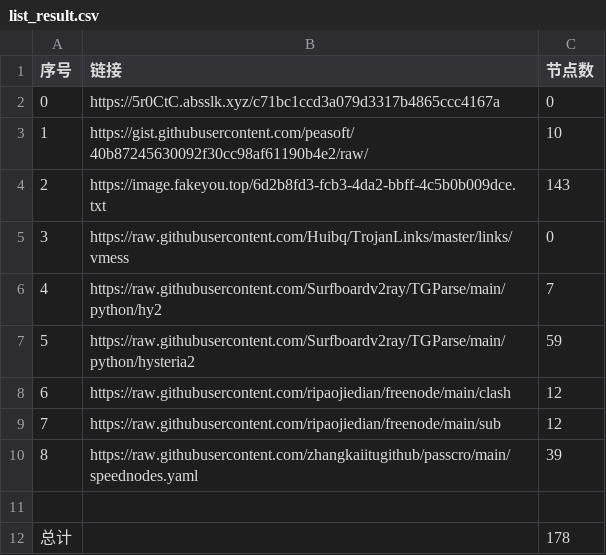
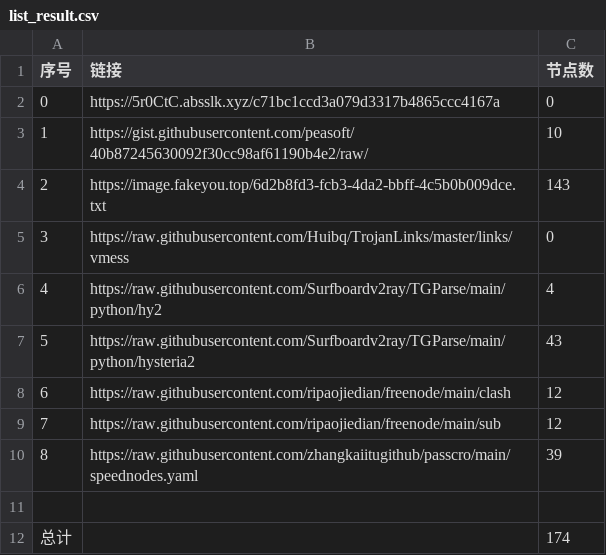
Before and after one commit to hahahahalipoterr/NoMoreWalls, a CSV file: list_result.csv, drawn as a sheet.

```diff
--- a/list_result.csv
+++ b/list_result.csv
@@ -5,4 +5,4 @@
 3,https://raw.githubusercontent.com/Huibq/TrojanLinks/master/links/vmess,0
-4,https://raw.githubusercontent.com/Surfboardv2ray/TGParse/main/python/hy2,7
-5,https://raw.githubusercontent.com/Surfboardv2ray/TGParse/main/python/hysteria2,59
+4,https://raw.githubusercontent.com/Surfboardv2ray/TGParse/main/python/hy2,4
+5,https://raw.githubusercontent.com/Surfboardv2ray/TGParse/main/python/hysteria2,43
 6,https://raw.githubusercontent.com/ripaojiedian/freenode/main/clash,12
@@ -11,2 +11,2 @@
 
-总计,,178
+总计,,174
```
Also changed, not shown: 7 other files.
